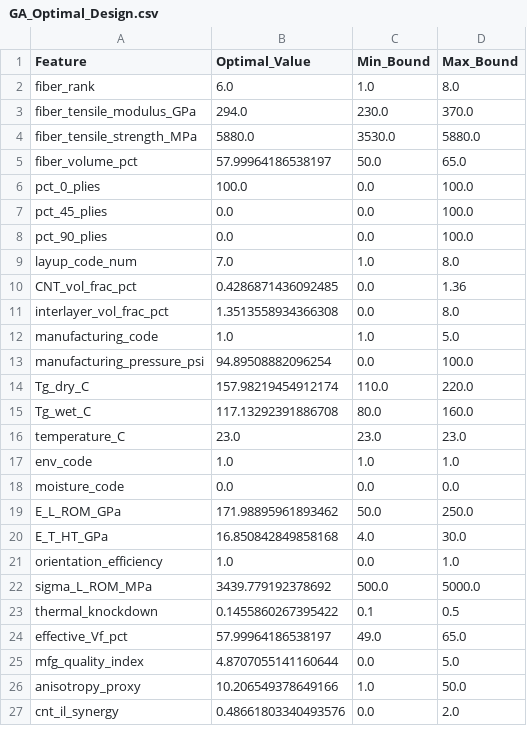
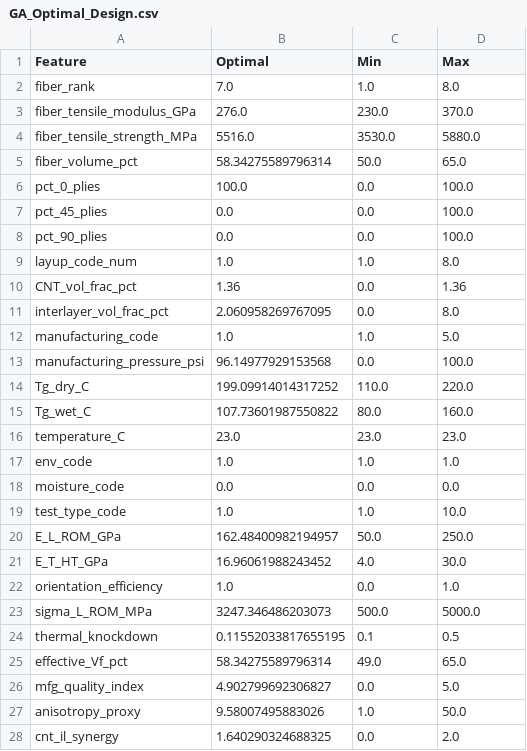
Before and after one commit to riteshroshann/deeplearning_imicw, a CSV file: outputs/GA_Optimal_Design.csv, drawn as a sheet; only a part is shown; the diff covers the shown part only.

```diff
--- a/outputs/GA_Optimal_Design.csv
+++ b/outputs/GA_Optimal_Design.csv
@@ -1,6 +1,6 @@
-Feature,Optimal_Value,Min_Bound,Max_Bound
-fiber_rank,6.0,1.0,8.0
-fiber_tensile_modulus_GPa,294.0,230.0,370.0
-fiber_tensile_strength_MPa,5880.0,3530.0,5880.0
-fiber_volume_pct,57.99964186538197,50.0,65.0
+Feature,Optimal,Min,Max
+fiber_rank,7.0,1.0,8.0
+fiber_tensile_modulus_GPa,276.0,230.0,370.0
+fiber_tensile_strength_MPa,5516.0,3530.0,5880.0
+fiber_volume_pct,58.34275589796314,50.0,65.0
 pct_0_plies,100.0,0.0,100.0
@@ -8,9 +8,9 @@ pct_45_plies,0.0,0.0,100.0
 pct_90_plies,0.0,0.0,100.0
-layup_code_num,7.0,1.0,8.0
-CNT_vol_frac_pct,0.4286871436092485,0.0,1.36
-interlayer_vol_frac_pct,1.3513558934366308,0.0,8.0
+layup_code_num,1.0,1.0,8.0
+CNT_vol_frac_pct,1.36,0.0,1.36
+interlayer_vol_frac_pct,2.060958269767095,0.0,8.0
 manufacturing_code,1.0,1.0,5.0
-manufacturing_pressure_psi,94.89508882096254,0.0,100.0
-Tg_dry_C,157.98219454912174,110.0,220.0
-Tg_wet_C,117.13292391886708,80.0,160.0
+manufacturing_pressure_psi,96.14977929153568,0.0,100.0
+Tg_dry_C,199.09914014317252,110.0,220.0
+Tg_wet_C,107.73601987550822,80.0,160.0
 temperature_C,23.0,23.0,23.0
@@ -18,10 +18,11 @@ env_code,1.0,1.0,1.0
 moisture_code,0.0,0.0,0.0
-E_L_ROM_GPa,171.98895961893462,50.0,250.0
-E_T_HT_GPa,16.850842849858168,4.0,30.0
+test_type_code,1.0,1.0,10.0
+E_L_ROM_GPa,162.48400982194957,50.0,250.0
+E_T_HT_GPa,16.96061988243452,4.0,30.0
 orientation_efficiency,1.0,0.0,1.0
-sigma_L_ROM_MPa,3439.779192378692,500.0,5000.0
-thermal_knockdown,0.1455860267395422,0.1,0.5
-effective_Vf_pct,57.99964186538197,49.0,65.0
-mfg_quality_index,4.8707055141160644,0.0,5.0
-anisotropy_proxy,10.206549378649166,1.0,50.0
-cnt_il_synergy,0.48661803340493576,0.0,2.0
+sigma_L_ROM_MPa,3247.346486203073,500.0,5000.0
+thermal_knockdown,0.11552033817655195,0.1,0.5
+effective_Vf_pct,58.34275589796314,49.0,65.0
+mfg_quality_index,4.902799692306827,0.0,5.0
+anisotropy_proxy,9.58007495883026,1.0,50.0
+cnt_il_synergy,1.640290324688325,0.0,2.0
```
Also changed, not shown: 3 edited cells elsewhere in this file, outputs/CFRP_Engineered_Dataset.csv, outputs/Dataset_Source_Summary.csv, 23 other files.
